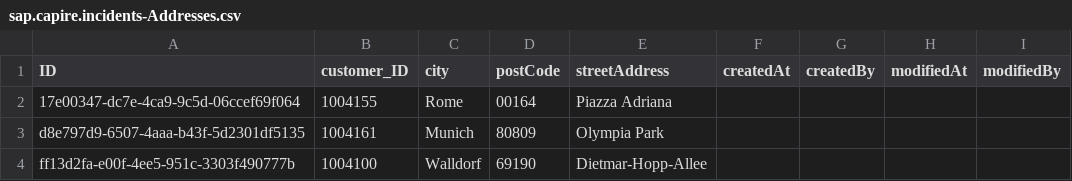
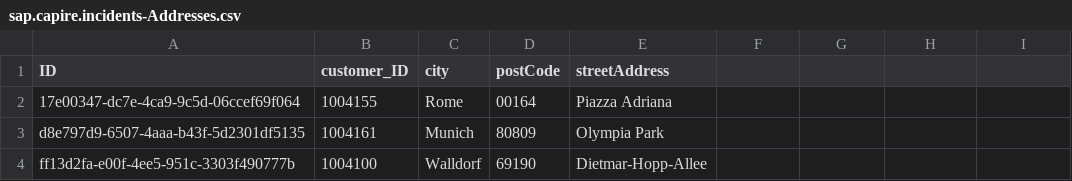
Before and after one commit to miyasuta/incident-management-2411, a CSV file: db/data/sap.capire.incidents-Addresses.csv, drawn as a sheet.

```diff
--- a/db/data/sap.capire.incidents-Addresses.csv
+++ b/db/data/sap.capire.incidents-Addresses.csv
@@ -1,2 +1,2 @@
-ID,customer_ID,city,postCode,streetAddress,createdAt,createdBy,modifiedAt,modifiedBy
+ID,customer_ID,city,postCode,streetAddress
 17e00347-dc7e-4ca9-9c5d-06ccef69f064,1004155,Rome,00164,Piazza Adriana
```
Also changed, not shown: db/data/sap.capire.incidents-Customers.csv, db/data/sap.capire.incidents-Incidents.csv, 36 other files.
